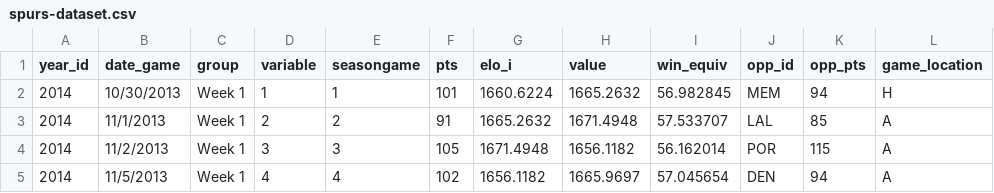
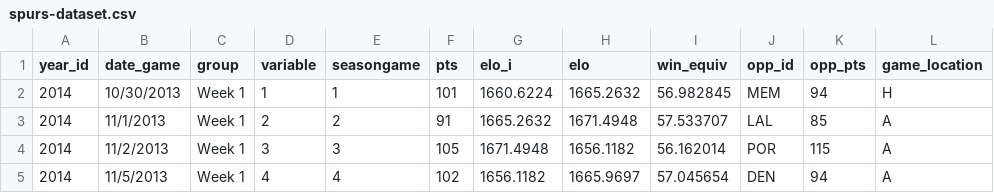
Before and after one commit to gabyrgonz/gabyrgonz.github.io, a CSV file: spurs-dataset.csv, drawn as a sheet; only a part is shown; the diff names each change by its address in the sheet, - before the commit and + after, or states it on an @@ line.

Commit message:
Update spurs-dataset.csv

```diff
--- a/spurs-dataset.csv
+++ b/spurs-dataset.csv
-H1: value
+H1: elo
```
